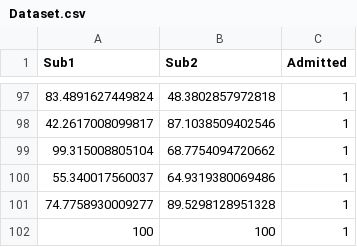
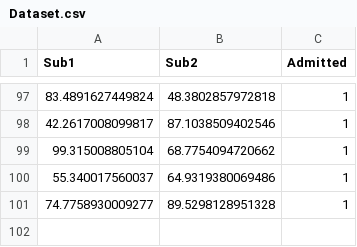
Before and after one commit to Aniruddha521/Python-Exercise, a CSV file: Dataset.csv, drawn as a sheet; only a part is shown, gaps mark what is left out; the diff names each change by its address in the sheet, - before the commit and + after, or states it on an @@ line.

Commit message:
Updated Dataset.csv

```diff
--- a/Dataset.csv
+++ b/Dataset.csv
-row 102: 100 | 100 | 1
```
